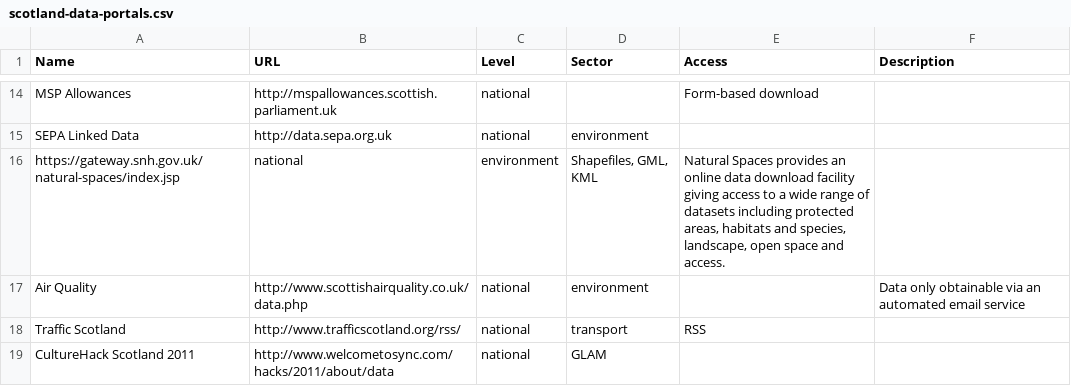
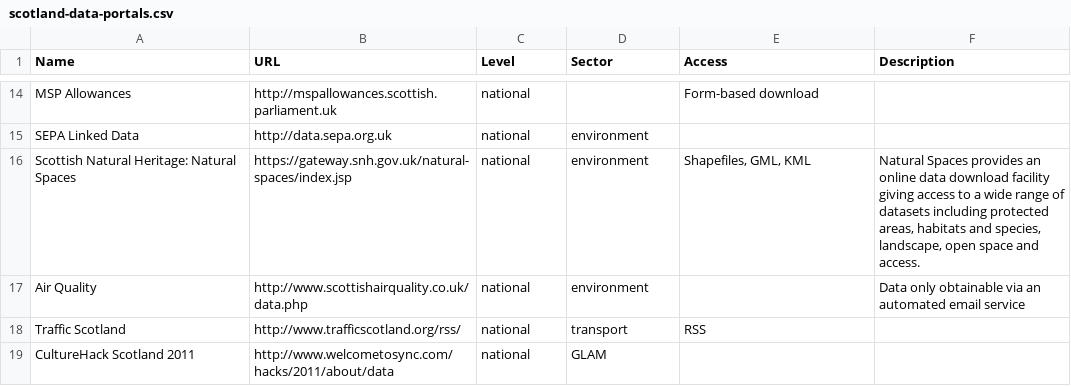
Before and after one commit to okfnscot/open-data-scotland, a CSV file: scotland-data-portals.csv, drawn as a sheet; only a part is shown, gaps mark what is left out.

Commit message:
missing field

```diff
--- a/scotland-data-portals.csv
+++ b/scotland-data-portals.csv
@@ -15,3 +15,3 @@ MSP Allowances,http://mspallowances.scottish.parliament.uk,national,,Form-based
 SEPA Linked Data,http://data.sepa.org.uk,national,environment,,
-https://gateway.snh.gov.uk/natural-spaces/index.jsp,national,environment,"Shapefiles, GML, KML","Natural Spaces provides an online data download facility giving access to a wide range of datasets including protected areas, habitats and species, landscape, open space and access."
+Scottish Natural Heritage: Natural Spaces,https://gateway.snh.gov.uk/natural-spaces/index.jsp,national,environment,"Shapefiles, GML, KML","Natural Spaces provides an online data download facility giving access to a wide range of datasets including protected areas, habitats and species, landscape, open space and access."
 Air Quality,http://www.scottishairquality.co.uk/data.php,national,environment,,Data only obtainable via an automated email service
```
